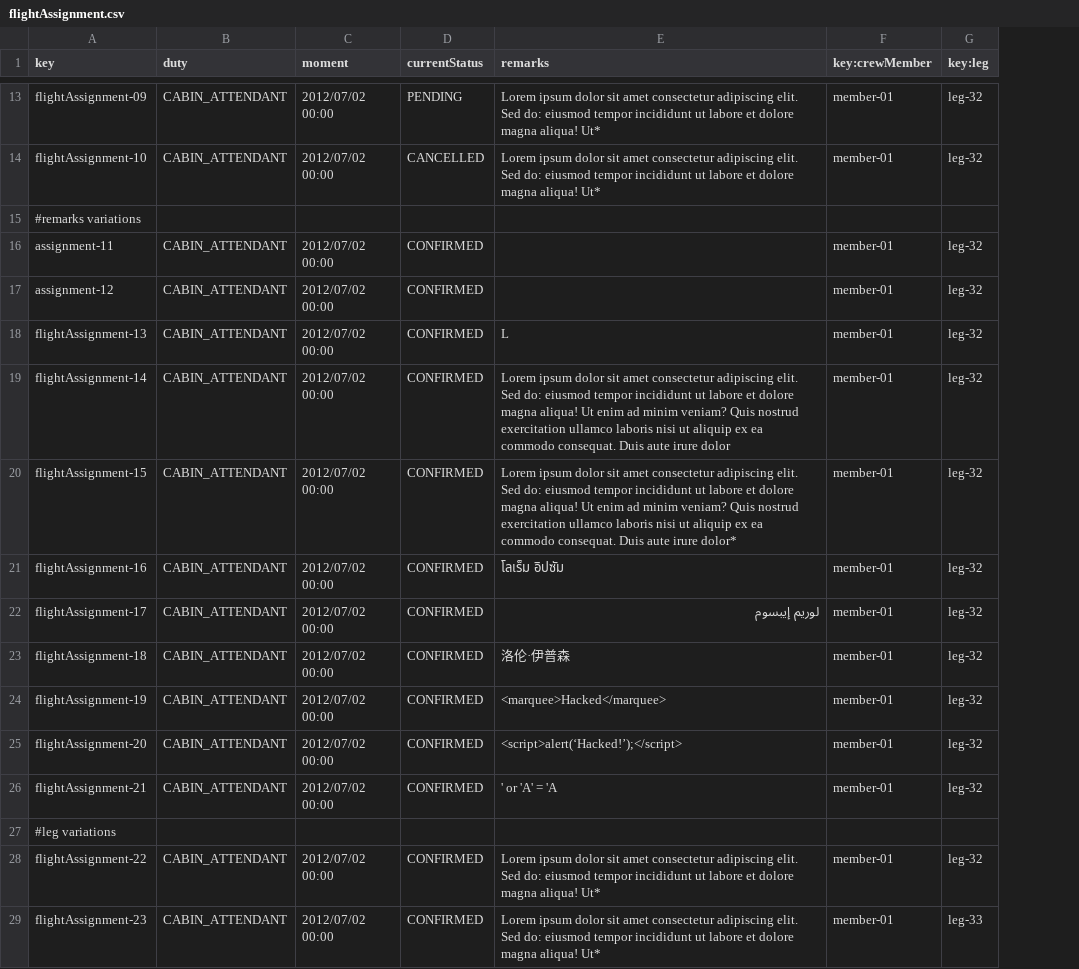
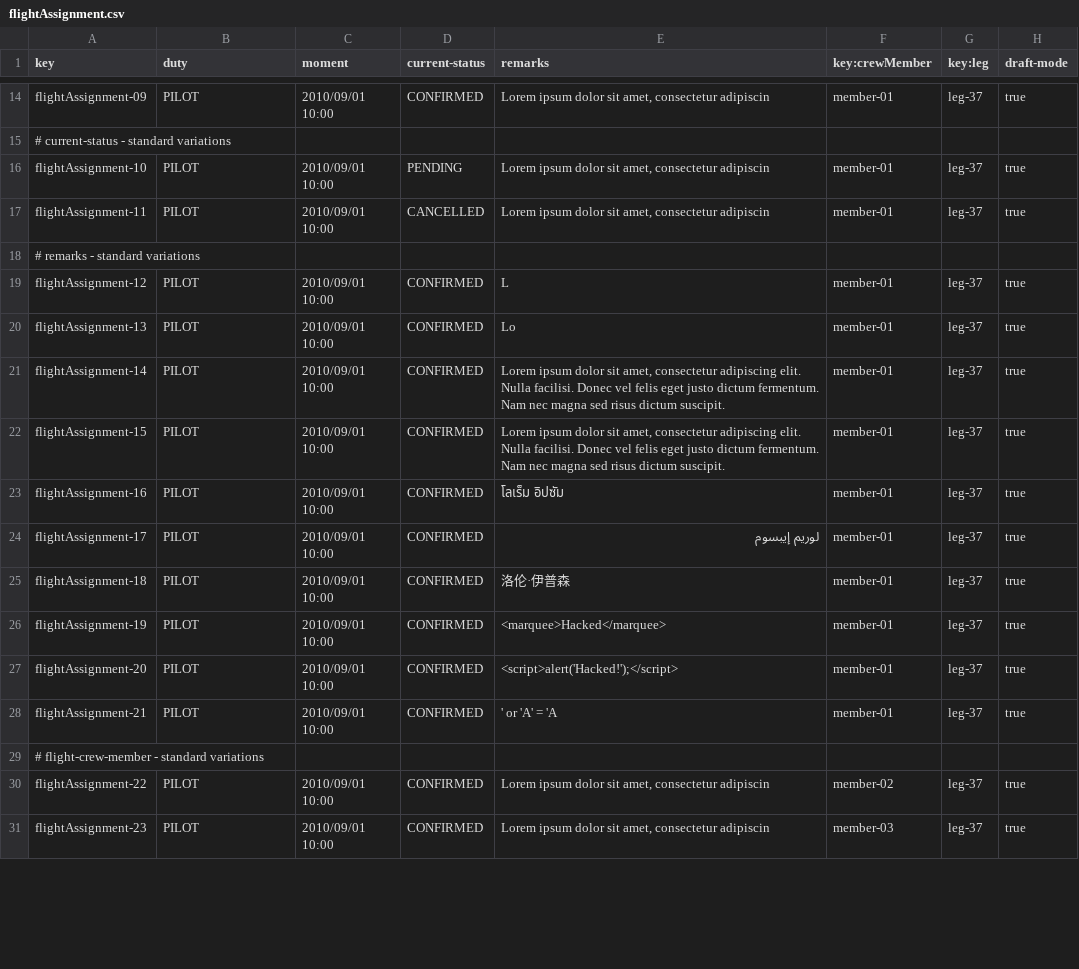
Before and after one commit to miggonort1/Acme-ANS-D04, a CSV file: src/main/resources/WEB-INF/data/sample/flightAssignment.csv, drawn as a sheet; only a part is shown, gaps mark what is left out; removed rows and columns are numbered as before the commit, all else as after; the diff covers the shown part only; the diff names each change by its address in the sheet, - before the commit and + after, or states it on an @@ line.

```diff
--- a/src/main/resources/WEB-INF/data/sample/flightAssignment.csv
+++ b/src/main/resources/WEB-INF/data/sample/flightAssignment.csv
+column H (draft-mode), row 14: true; row 16: true; rows 20-31: true | true | true | true | true | true | true | true | true |  | true | true
-D1: currentStatus
+D1: current-status
-B14 (duty): CABIN_ATTENDANT
+B14 (duty): PILOT
-C14 (moment): 2012/07/02 00:00
+C14 (moment): 2010/09/01 10:00
-D14 (current-status): PENDING
+D14 (current-status): CONFIRMED
-E14 (remarks): …dolor sit amet consectetur adipiscing elit. Sed do: eiusmod tempor incididunt ut labore et dolore magna aliqua! Ut*
+E14 (remarks): …dolor sit amet, consectetur adipiscin
-G14 (key:leg): leg-32
+G14 (key:leg): leg-37
+row 15: # current-status - standard variations
-B16 (duty): CABIN_ATTENDANT
+B16 (duty): PILOT
-C16 (moment): 2012/07/02 00:00
+C16 (moment): 2010/09/01 10:00
-D16 (current-status): CANCELLED
+D16 (current-status): PENDING
-E16 (remarks): …dolor sit amet consectetur adipiscing elit. Sed do: eiusmod tempor incididunt ut labore et dolore magna aliqua! Ut*
+E16 (remarks): …dolor sit amet, consectetur adipiscin
-G16 (key:leg): leg-32
+G16 (key:leg): leg-37
+row 17: flightAssignment-11 | PILOT | 2010/09/01 10:00 | CANCELLED | Lorem ipsum dolor sit amet, consectetur adipiscin | member-01 | leg-37 | true
-A18 (key): #remarks variations
+A18 (key): # remarks - standard variations
-row 16: assignment-11 | CABIN_ATTENDANT | 2012/07/02 00:00 | CONFIRMED |  | member-01 | leg-32
-row 17: assignment-12 | CABIN_ATTENDANT | 2012/07/02 00:00 | CONFIRMED |  | member-01 | leg-32
+row 19: flightAssignment-12 | PILOT | 2010/09/01 10:00 | CONFIRMED | L | member-01 | leg-37 | true
-B20:B28 (duty): CABIN_ATTENDANT
+B20:B28 (duty): PILOT
-C20:C28 (moment): 2012/07/02 00:00
+C20:C28 (moment): 2010/09/01 10:00
-E20 (remarks): L
+E20 (remarks): Lo
-G20:G28 (key:leg): leg-32
+G20:G28 (key:leg): leg-37
-E21 (remarks): …dolor sit amet consectetur adipiscing elit. Sed do: eiusmod tempor incididunt ut labore et dolore magna aliqua! Ut enim ad minim veniam? Quis nostrud exercitation ullamco laboris nisi ut aliquip ex ea commodo consequat. Duis aute irure dolor
+E21 (remarks): …dolor sit amet, consectetur adipiscing elit. Nulla facilisi. Donec vel felis eget justo dictum fermentum. Nam nec magna sed risus dictum suscipit.
-E22 (remarks): …dolor sit amet consectetur adipiscing elit. Sed do: eiusmod tempor incididunt ut labore et dolore magna aliqua! Ut enim ad minim veniam? Quis nostrud exercitation ullamco laboris nisi ut aliquip ex ea commodo consequat. Duis aute irure dolor*
+E22 (remarks): …dolor sit amet, consectetur adipiscing elit. Nulla facilisi. Donec vel felis eget justo dictum fermentum. Nam nec magna sed risus dictum suscipit.
-E27 (remarks): <script>alert(‘Hacked!’);</script>
+E27 (remarks): <script>alert('Hacked!');</script>
-A29 (key): #leg variations
+A29 (key): # flight-crew-member - standard variations
-B30:B31 (duty): CABIN_ATTENDANT
+B30:B31 (duty): PILOT
-C30:C31 (moment): 2012/07/02 00:00
+C30:C31 (moment): 2010/09/01 10:00
-E30:E31 (remarks): …dolor sit amet consectetur adipiscing elit. Sed do: eiusmod tempor incididunt ut labore et dolore magna aliqua! Ut*
+E30:E31 (remarks): …dolor sit amet, consectetur adipiscin
-F30 (key:crewMember): member-01
+F30 (key:crewMember): member-02
-G30 (key:leg): leg-32
+G30 (key:leg): leg-37
-F31 (key:crewMember): member-01
+F31 (key:crewMember): member-03
-G31 (key:leg): leg-33
+G31 (key:leg): leg-37
```
Also changed, not shown: 10 added rows, 3 removed rows and 38 edited cells elsewhere in this file, src/main/resources/WEB-INF/data/sample/activityLog.csv, src/main/resources/WEB-INF/data/sample/leg.csv, 14 other files.
